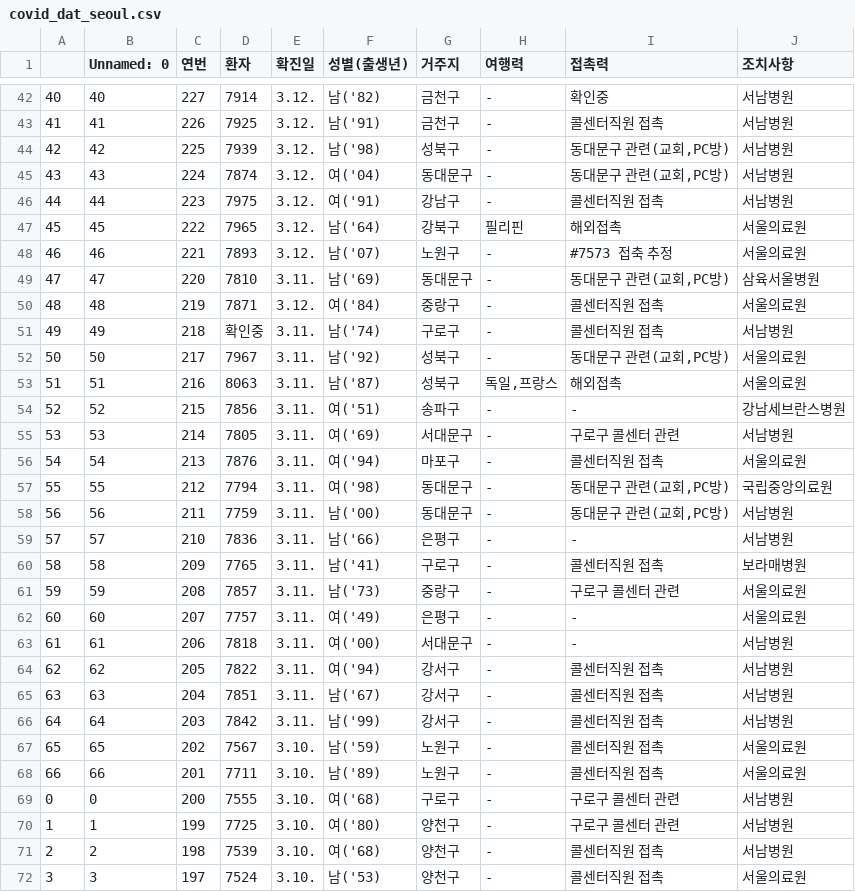
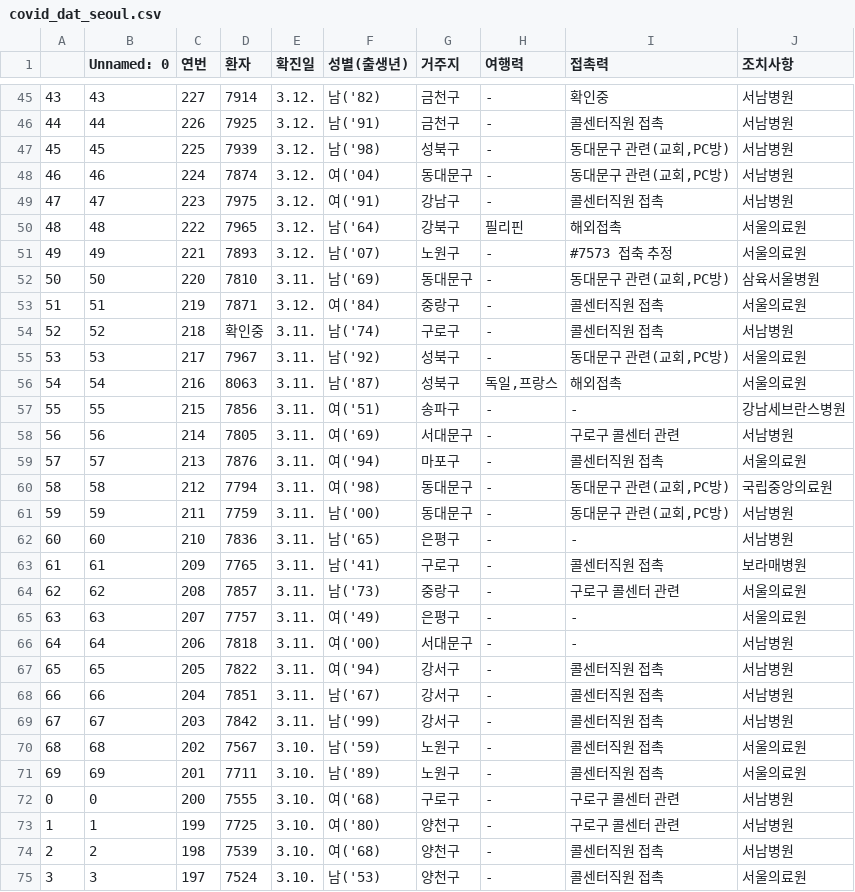
Before and after one commit to KKodiac/Covid19_Stats, a CSV file: Covid-19/Data/Korea/covid_dat_seoul.csv, drawn as a sheet; only a part is shown, gaps mark what is left out; addresses are those after the commit; the diff covers the shown part only; the diff names each change by its address in the sheet, - before the commit and + after, or states it on an @@ line.

```diff
--- a/Covid-19/Data/Korea/covid_dat_seoul.csv
+++ b/Covid-19/Data/Korea/covid_dat_seoul.csv
@@ column A renumbered between rows 5 and 71 @@
-B45 (Unnamed: 0): 40
+B45 (Unnamed: 0): 43
-B46 (Unnamed: 0): 41
+B46 (Unnamed: 0): 44
-B47 (Unnamed: 0): 42
+B47 (Unnamed: 0): 45
-B48 (Unnamed: 0): 43
+B48 (Unnamed: 0): 46
-B49 (Unnamed: 0): 44
+B49 (Unnamed: 0): 47
-B50 (Unnamed: 0): 45
+B50 (Unnamed: 0): 48
-B51 (Unnamed: 0): 46
+B51 (Unnamed: 0): 49
-B52 (Unnamed: 0): 47
+B52 (Unnamed: 0): 50
-B53 (Unnamed: 0): 48
+B53 (Unnamed: 0): 51
-B54 (Unnamed: 0): 49
+B54 (Unnamed: 0): 52
-B55 (Unnamed: 0): 50
+B55 (Unnamed: 0): 53
-B56 (Unnamed: 0): 51
+B56 (Unnamed: 0): 54
-B57 (Unnamed: 0): 52
+B57 (Unnamed: 0): 55
-B58 (Unnamed: 0): 53
+B58 (Unnamed: 0): 56
-B59 (Unnamed: 0): 54
+B59 (Unnamed: 0): 57
-B60 (Unnamed: 0): 55
+B60 (Unnamed: 0): 58
-B61 (Unnamed: 0): 56
+B61 (Unnamed: 0): 59
-B62 (Unnamed: 0): 57
+B62 (Unnamed: 0): 60
-F62 (성별(출생년)): 남('66)
+F62 (성별(출생년)): 남('65)
-B63 (Unnamed: 0): 58
+B63 (Unnamed: 0): 61
-B64 (Unnamed: 0): 59
+B64 (Unnamed: 0): 62
-B65 (Unnamed: 0): 60
+B65 (Unnamed: 0): 63
-B66 (Unnamed: 0): 61
+B66 (Unnamed: 0): 64
-B67 (Unnamed: 0): 62
+B67 (Unnamed: 0): 65
-B68 (Unnamed: 0): 63
+B68 (Unnamed: 0): 66
-B69 (Unnamed: 0): 64
+B69 (Unnamed: 0): 67
-B70 (Unnamed: 0): 65
+B70 (Unnamed: 0): 68
-B71 (Unnamed: 0): 66
+B71 (Unnamed: 0): 69
```
Also changed, not shown: 3 added rows and 55 edited cells elsewhere in this file, Covid-19/Data/Korea/seoul_timeseries/0.csv, Covid-19/Data/Korea/seoul_timeseries/1.csv, 6 other files.
